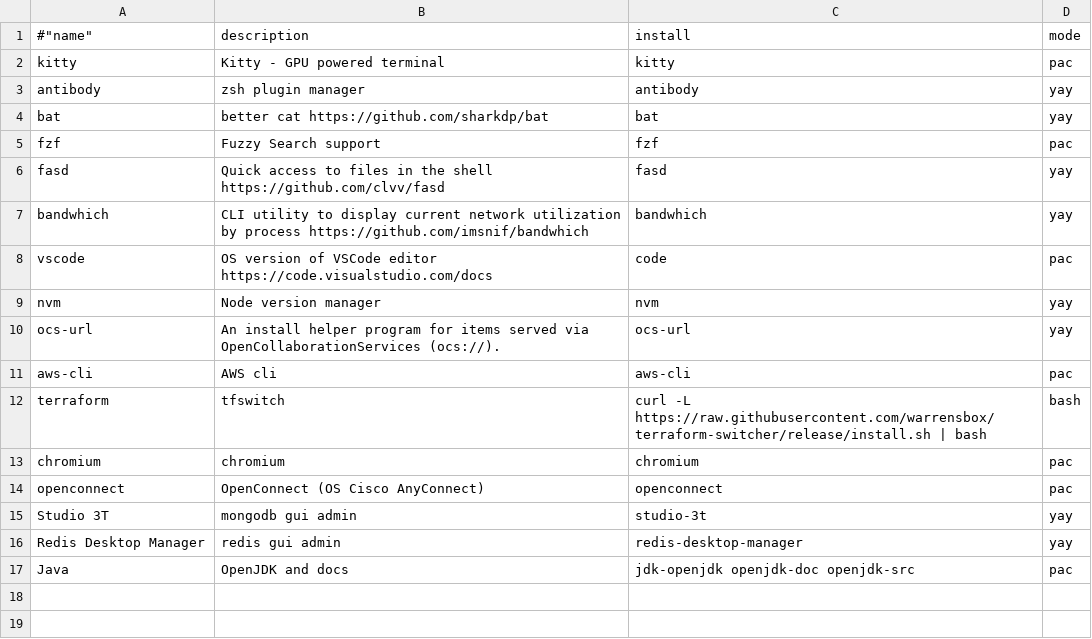
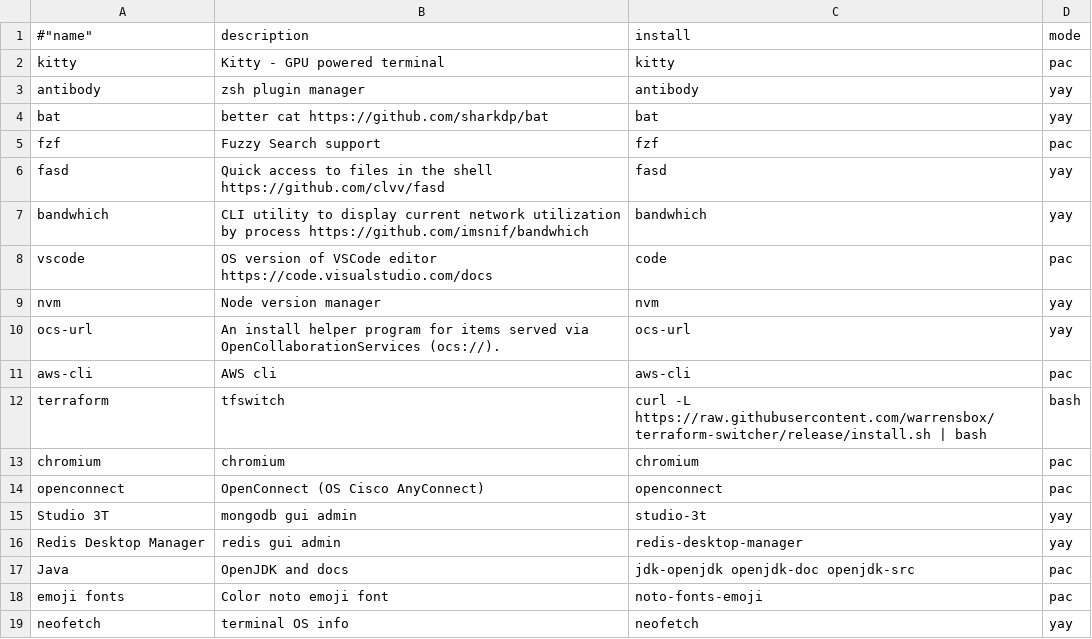
Before and after one commit to kodemill/dotfiles, a CSV file: packages/prog-dev.csv, drawn as a sheet; the diff names each change by its address in the sheet, - before the commit and + after, or states it on an @@ line.

Commit message:
fix user install script

```diff
--- a/packages/prog-dev.csv
+++ b/packages/prog-dev.csv
+row 18: emoji fonts | Color noto emoji font | noto-fonts-emoji | pac
+row 19: neofetch | terminal OS info | neofetch | yay
```
Also changed, not shown: 6 other files.
